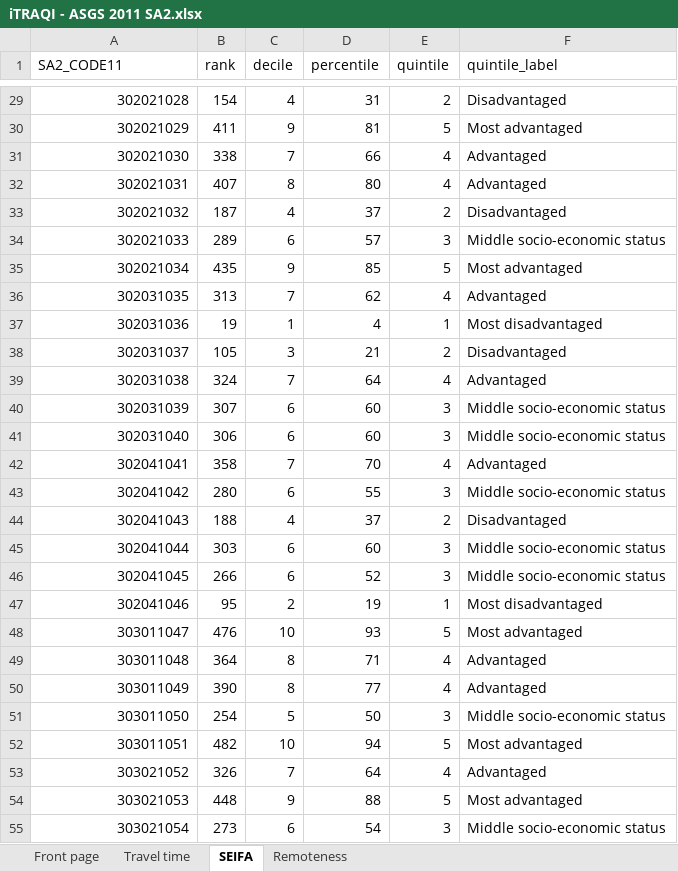
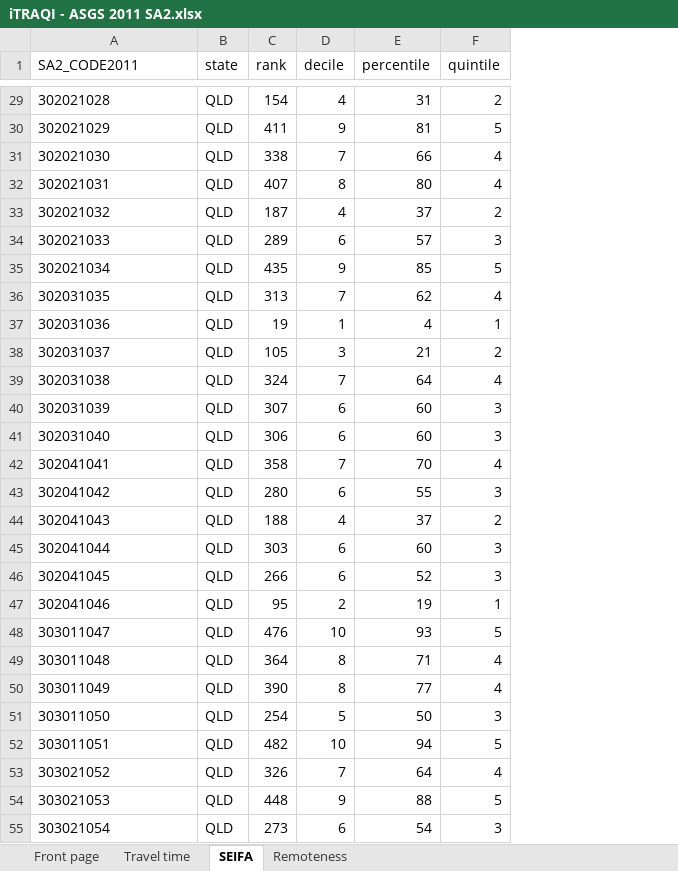
Before and after one commit to RWParsons/iTRAQI_app, an Excel workbook: input/download_data/iTRAQI - ASGS 2011 SA2.xlsx, sheet SEIFA, drawn as a sheet; only a part is shown, gaps mark what is left out; values as stored, in another font and other column widths than the file's, no borders; removed rows and columns are numbered as before the commit, all else as after; the diff covers the shown part only; the diff names each change by its address in the sheet, - before the commit and + after, or states it on an @@ line.

```diff
--- a/input/download_data/iTRAQI - ASGS 2011 SA2.xlsx (sheet SEIFA)
+++ b/input/download_data/iTRAQI - ASGS 2011 SA2.xlsx (sheet SEIFA)
+column B (state), rows 29-55: all QLD
-column F (quintile_label), rows 29-55: Disadvantaged | Most advantaged | Advantaged | Advantaged | Disadvantaged | Middle socio-economic status | Most advantaged | Advantaged | Most disadvantaged | Disadvantaged | Advantaged | Middle socio-economic status | Middle socio-economic status | Advantaged | Middle socio-economic status | Disadvantaged | Middle socio-economic status | Middle socio-economic status | Most disadvantaged | Most advantaged | Advantaged | Advantaged | Middle socio-economic status | Most advantaged | Advantaged | Most advantaged | Middle socio-economic status
-A1: SA2_CODE11
+A1: SA2_CODE2011
-A29:A55 alignment: right
+A29:A55 alignment: left
```
Also changed, not shown: 2 removed rows, 56 edited cells and cell formats elsewhere in this sheet, sheet Travel time, sheet Remoteness, input/download_data/iTRAQI - ASGS 2016 SA2.xlsx, input/download_data/iTRAQI - ASGS 2021 SA1.xlsx, 13 other files.
